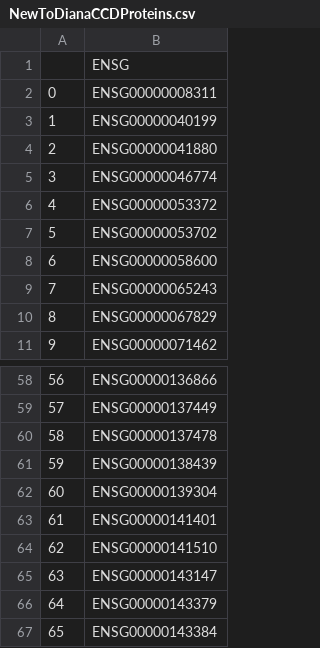
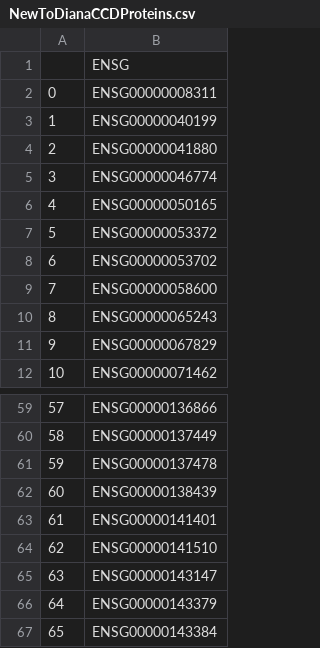
Before and after one commit to CellProfiling/SingleCellProteogenomics, a CSV file: output/NewToDianaCCDProteins.csv, drawn as a sheet; only a part is shown, gaps mark what is left out; removed rows and columns are numbered as before the commit, all else as after; the diff names each change by its address in the sheet, - before the commit and + after, or states it on an @@ line.

```diff
--- a/output/NewToDianaCCDProteins.csv
+++ b/output/NewToDianaCCDProteins.csv
+row 6: 4 | ENSG00000050165
@@ column A renumbered between rows 7 and 62 @@
-row 62: 60 | ENSG00000139304
```
Also changed, not shown: output/CellCycleVariationSummary.csv, output/DianaCCDMissingProteins.csv, 16 other files.
